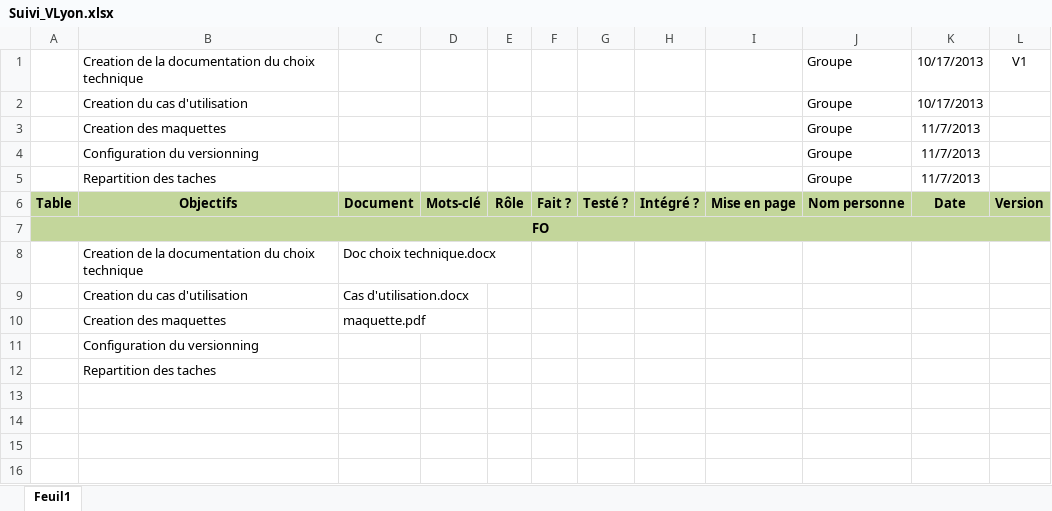
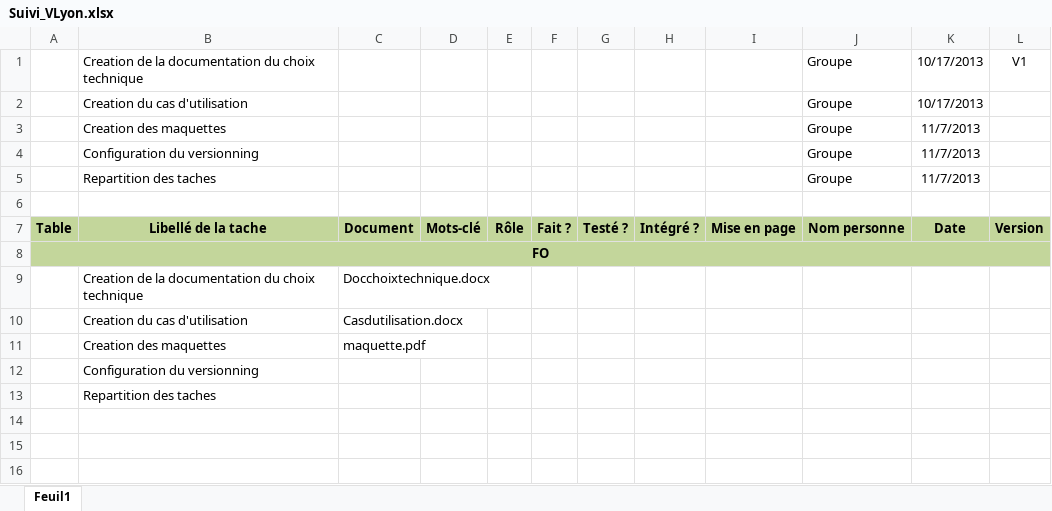
Before and after one commit to MaxenceBures/Vlyon, an Excel workbook: Documentation/Suivi_VLyon.xlsx, sheet Feuil1, drawn as a sheet; only a part is shown; the shorter side is filled out with more unchanged rows; values as stored, in another font and other column widths than the file's, no borders; addresses are those after the commit; the diff names each change by its address in the sheet, - before the commit and + after, or states it on an @@ line.

```diff
--- a/Documentation/Suivi_VLyon.xlsx (sheet Feuil1)
+++ b/Documentation/Suivi_VLyon.xlsx (sheet Feuil1)
+row 6: (empty)
-B7: Objectifs
+B7: Libellé de la tache
-C9: Doc choix technique.docx
+C9: Docchoixtechnique.docx
-C10: Cas d'utilisation.docx
+C10: Casdutilisation.docx
```
Also changed, not shown: 3 other files.
